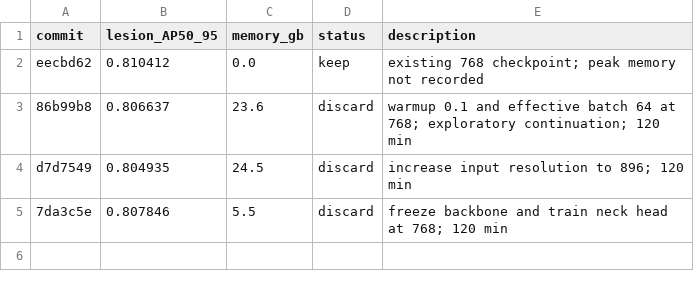
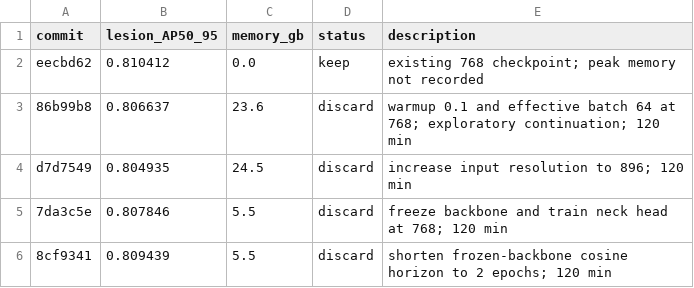
Before and after one commit to SCU-MILAB/AIBUS-CODE, a TSV file: distill/det_vjepa/results.tsv, drawn as a sheet.

Commit message:
research(results): autoresearch_sep30_h4_headonly_cos2

```diff
--- a/distill/det_vjepa/results.tsv
+++ b/distill/det_vjepa/results.tsv
@@ -5 +5,2 @@ d7d7549	0.804935	24.5	discard	increase input resolution to 896; 120 min
 7da3c5e	0.807846	5.5	discard	freeze backbone and train neck head at 768; 120 min
+8cf9341	0.809439	5.5	discard	shorten frozen-backbone cosine horizon to 2 epochs; 120 min
```
Also changed, not shown: 1 other file.
